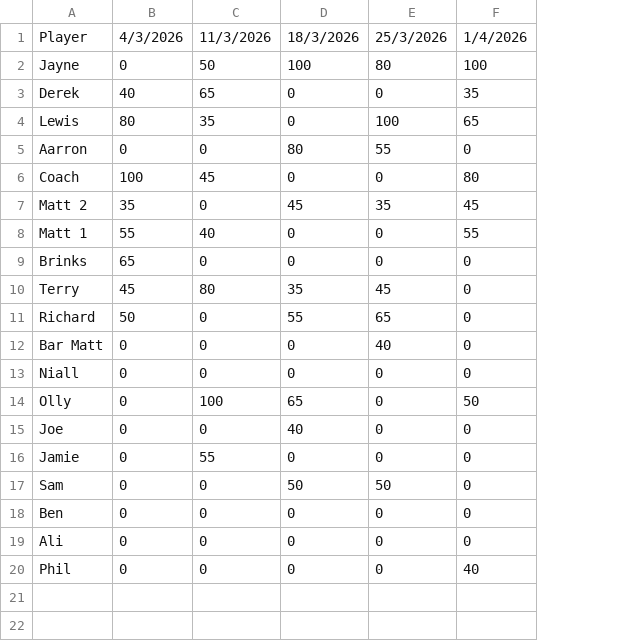
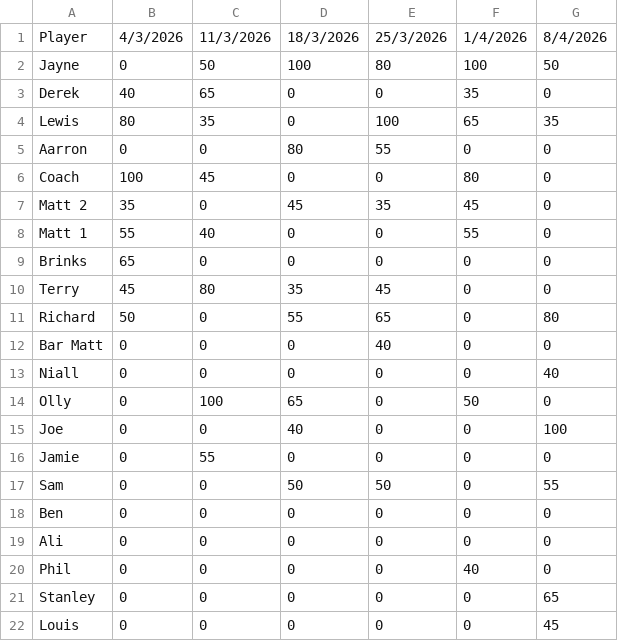
Before and after one commit to Smiter15/Tring-Poker-Club, a CSV file: src/data/season/season-6.csv, drawn as a sheet; the diff names each change by its address in the sheet, - before the commit and + after, or states it on an @@ line.

Commit message:
Season 6, Game 6

```diff
--- a/src/data/season/season-6.csv
+++ b/src/data/season/season-6.csv
+column G, rows 1-20: 8/4/2026 | 50 | 0 | 35 | 0 | 0 | 0 | 0 | 0 | 0 | 80 | 0 | 40 | 0 | 100 | 0 | 55 | 0 | 0 | 0
+row 21: Stanley | 0 | 0 | 0 | 0 | 0 | 65
+row 22: Louis | 0 | 0 | 0 | 0 | 0 | 45
```
